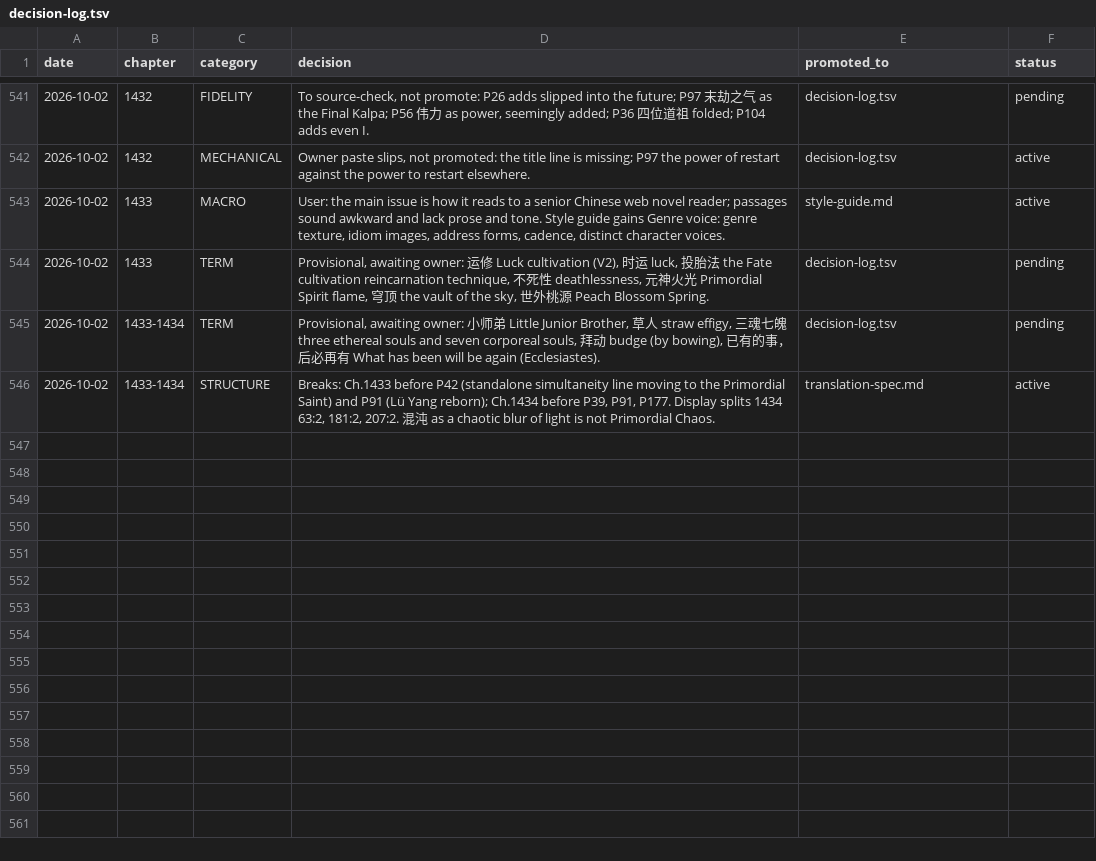
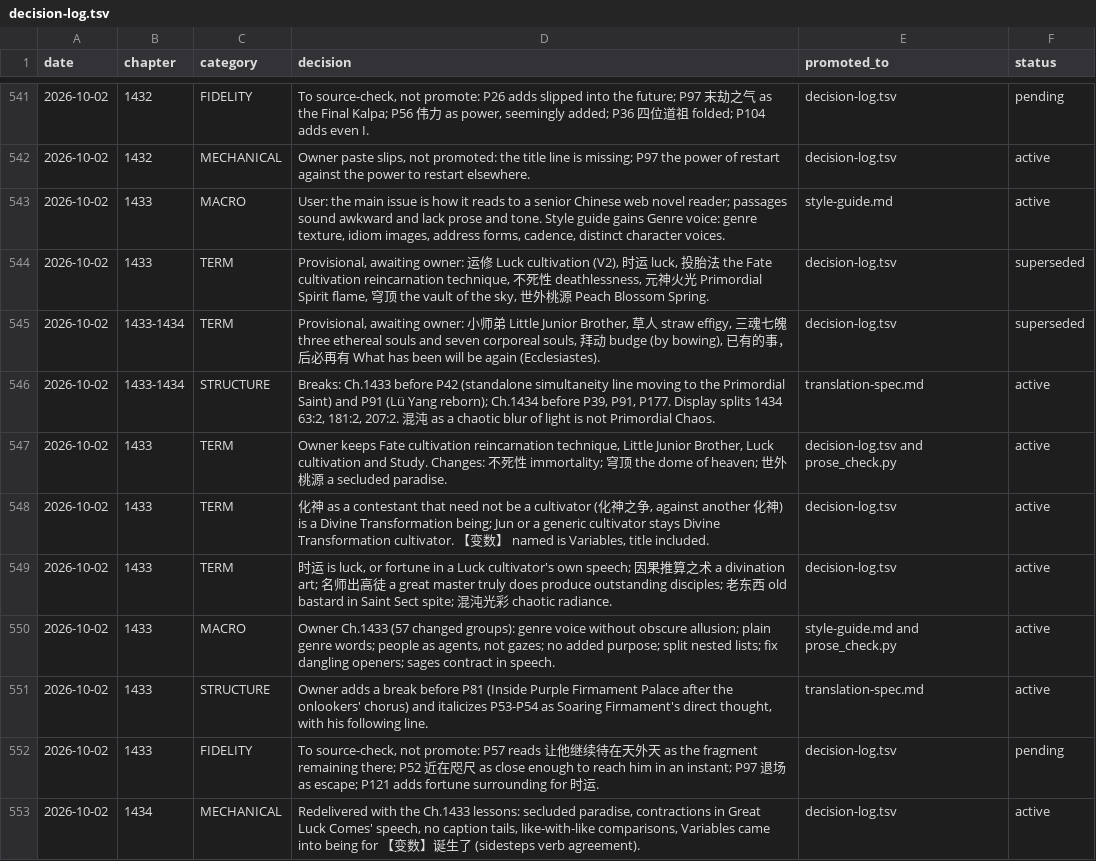
Before and after one commit to RoyUnconquerable/Translation, a TSV file: chatgpt/reference/decision-log.tsv, drawn as a sheet; only a part is shown, gaps mark what is left out.

```diff
--- a/chatgpt/reference/decision-log.tsv
+++ b/chatgpt/reference/decision-log.tsv
@@ -543,4 +543,11 @@ date	chapter	category	decision	promoted_to	status
 2026-10-02	1433	MACRO	User: the main issue is how it reads to a senior Chinese web novel reader; passages sound awkward and lack prose and tone. Style guide gains Genre voice: genre texture, idiom images, address forms, cadence, distinct character voices.	style-guide.md	active
-2026-10-02	1433	TERM	Provisional, awaiting owner: 运修 Luck cultivation (V2), 时运 luck, 投胎法 the Fate cultivation reincarnation technique, 不死性 deathlessness, 元神火光 Primordial Spirit flame, 穹顶 the vault of the sky, 世外桃源 Peach Blossom Spring.	decision-log.tsv	pending
-2026-10-02	1433-1434	TERM	Provisional, awaiting owner: 小师弟 Little Junior Brother, 草人 straw effigy, 三魂七魄 three ethereal souls and seven corporeal souls, 拜动 budge (by bowing), 已有的事，后必再有 What has been will be again (Ecclesiastes).	decision-log.tsv	pending
+2026-10-02	1433	TERM	Provisional, awaiting owner: 运修 Luck cultivation (V2), 时运 luck, 投胎法 the Fate cultivation reincarnation technique, 不死性 deathlessness, 元神火光 Primordial Spirit flame, 穹顶 the vault of the sky, 世外桃源 Peach Blossom Spring.	decision-log.tsv	superseded
+2026-10-02	1433-1434	TERM	Provisional, awaiting owner: 小师弟 Little Junior Brother, 草人 straw effigy, 三魂七魄 three ethereal souls and seven corporeal souls, 拜动 budge (by bowing), 已有的事，后必再有 What has been will be again (Ecclesiastes).	decision-log.tsv	superseded
 2026-10-02	1433-1434	STRUCTURE	Breaks: Ch.1433 before P42 (standalone simultaneity line moving to the Primordial Saint) and P91 (Lü Yang reborn); Ch.1434 before P39, P91, P177. Display splits 1434 63:2, 181:2, 207:2. 混沌 as a chaotic blur of light is not Primordial Chaos.	translation-spec.md	active
+2026-10-02	1433	TERM	Owner keeps Fate cultivation reincarnation technique, Little Junior Brother, Luck cultivation and Study. Changes: 不死性 immortality; 穹顶 the dome of heaven; 世外桃源 a secluded paradise.	decision-log.tsv and prose_check.py	active
+2026-10-02	1433	TERM	化神 as a contestant that need not be a cultivator (化神之争, against another 化神) is a Divine Transformation being; Jun or a generic cultivator stays Divine Transformation cultivator. 【变数】 named is Variables, title included.	decision-log.tsv	active
+2026-10-02	1433	TERM	时运 is luck, or fortune in a Luck cultivator's own speech; 因果推算之术 a divination art; 名师出高徒 a great master truly does produce outstanding disciples; 老东西 old bastard in Saint Sect spite; 混沌光彩 chaotic radiance.	decision-log.tsv	active
+2026-10-02	1433	MACRO	Owner Ch.1433 (57 changed groups): genre voice without obscure allusion; plain genre words; people as agents, not gazes; no added purpose; split nested lists; fix dangling openers; sages contract in speech.	style-guide.md and prose_check.py	active
+2026-10-02	1433	STRUCTURE	Owner adds a break before P81 (Inside Purple Firmament Palace after the onlookers' chorus) and italicizes P53-P54 as Soaring Firmament's direct thought, with his following line.	translation-spec.md	active
+2026-10-02	1433	FIDELITY	To source-check, not promote: P57 reads 让他继续待在天外天 as the fragment remaining there; P52 近在咫尺 as close enough to reach him in an instant; P97 退场 as escape; P121 adds fortune surrounding for 时运.	decision-log.tsv	pending
+2026-10-02	1434	MECHANICAL	Redelivered with the Ch.1433 lessons: secluded paradise, contractions in Great Luck Comes' speech, no caption tails, like-with-like comparisons, Variables came into being for 【变数】诞生了 (sidesteps verb agreement).	decision-log.tsv	active
```
Also changed, not shown: chatgpt/chapters/ledger.tsv, chatgpt/glossary/phrase-memory.tsv, 5 other files.
